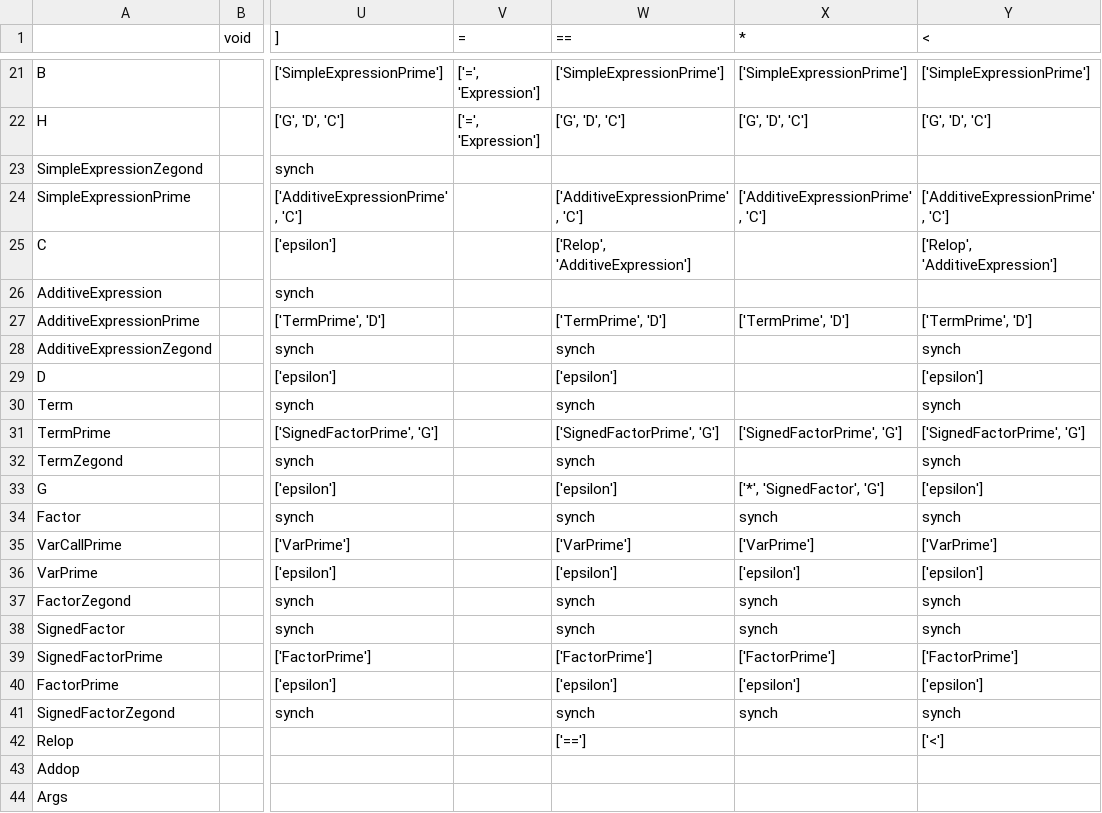
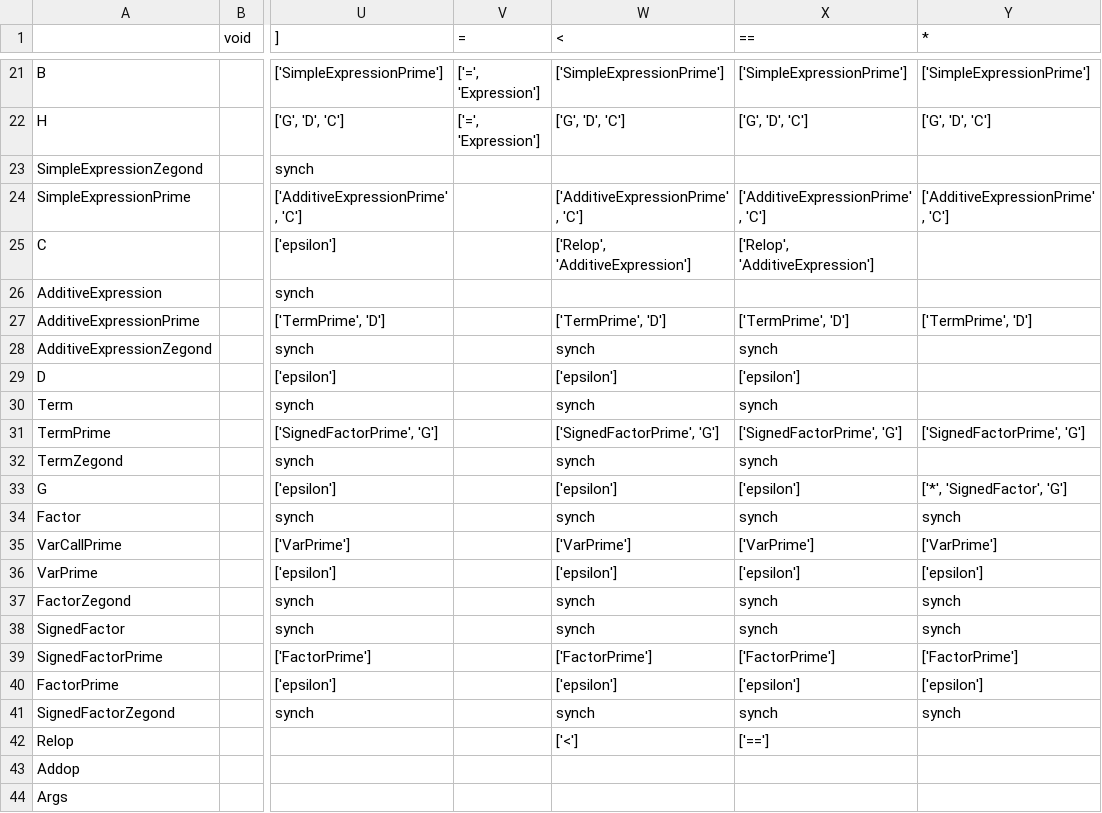
Before and after one commit to parnianrazavipour/compiler-design, a CSV file: parsing_table.csv, drawn as a sheet; only a part is shown, gaps mark what is left out; the diff names each change by its address in the sheet, - before the commit and + after, or states it on an @@ line.

```diff
--- a/parsing_table.csv
+++ b/parsing_table.csv
-W1: ==
+W1: <
-X1: *
+X1: ==
-Y1: <
+Y1: *
-X25 (==): (empty)
+X25 (==): ['Relop', 'AdditiveExpression']
-Y25 (*): ['Relop', 'AdditiveExpression']
+Y25 (*): (empty)
-X28 (==): (empty)
+X28 (==): synch
-Y28 (*): synch
+Y28 (*): (empty)
-X29 (==): (empty)
+X29 (==): ['epsilon']
-Y29 (*): ['epsilon']
+Y29 (*): (empty)
-X30 (==): (empty)
+X30 (==): synch
-Y30 (*): synch
+Y30 (*): (empty)
-X32 (==): (empty)
+X32 (==): synch
-Y32 (*): synch
+Y32 (*): (empty)
-X33 (==): ['*', 'SignedFactor', 'G']
+X33 (==): ['epsilon']
-Y33 (*): ['epsilon']
+Y33 (*): ['*', 'SignedFactor', 'G']
-W42 (<): ['==']
+W42 (<): ['<']
-X42 (==): (empty)
+X42 (==): ['==']
-Y42 (*): ['<']
+Y42 (*): (empty)
```
Also changed, not shown: 3 other files.
